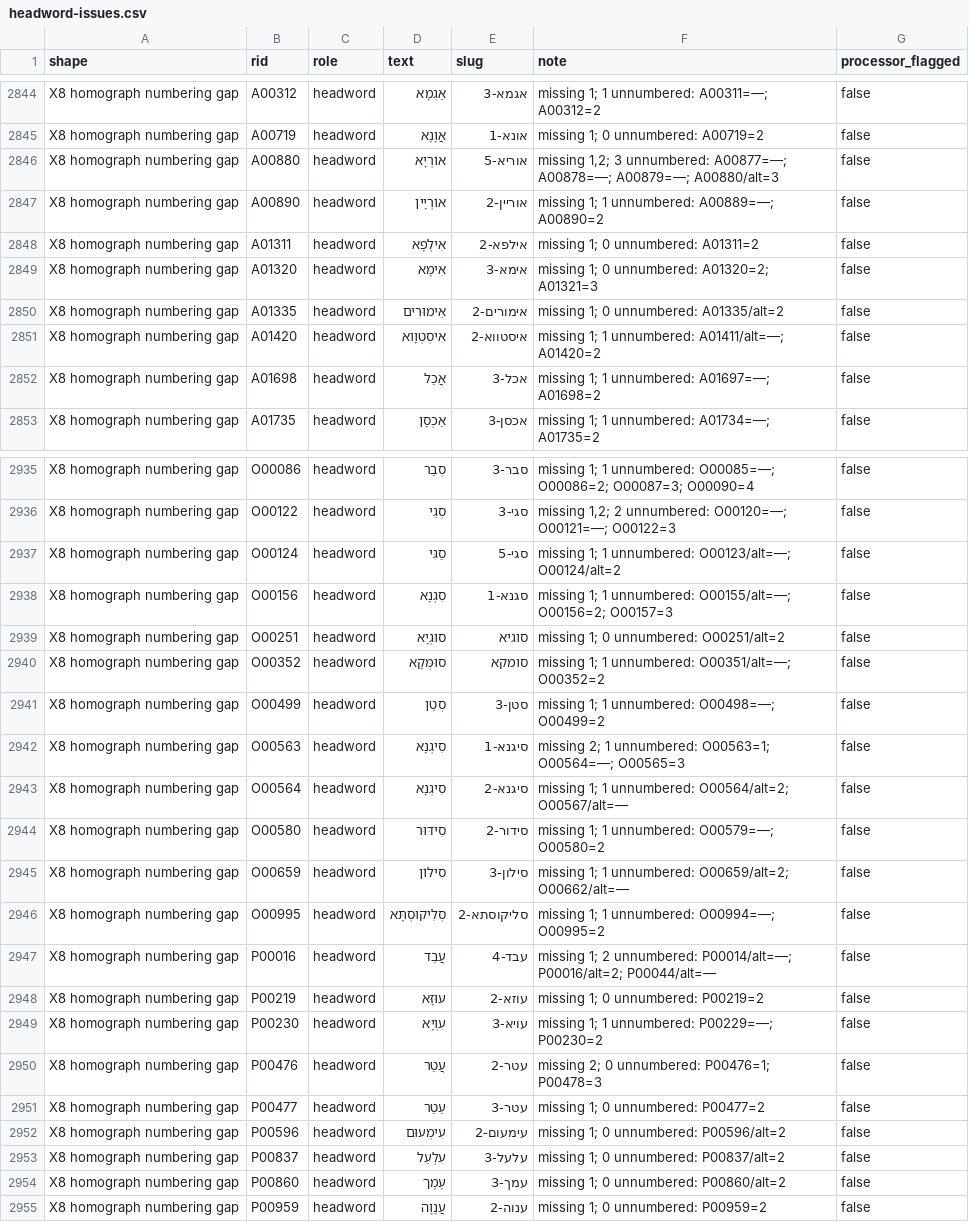
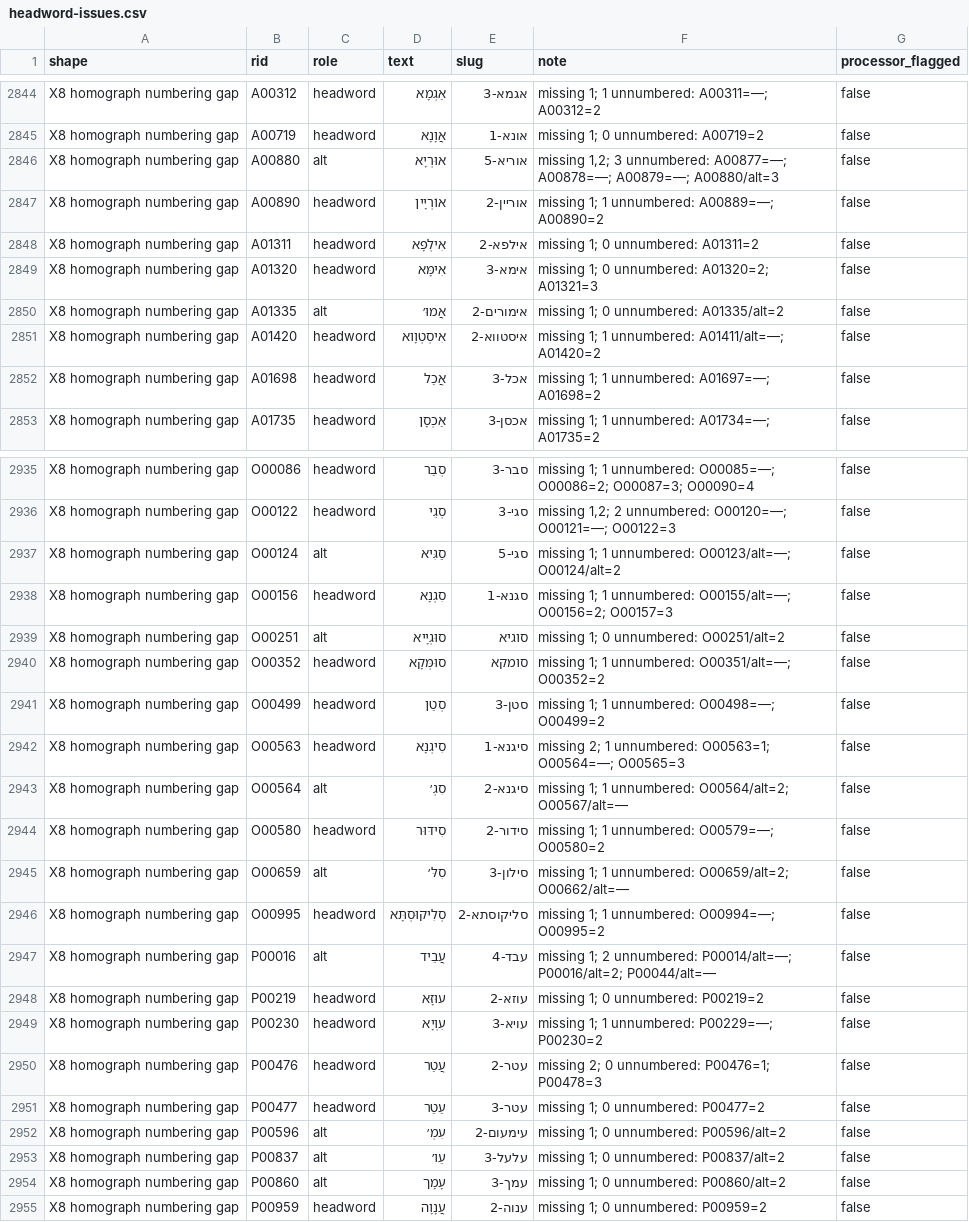
Before and after one commit to UniquePixels/jastrow, a CSV file: docs/v2/headword-issues.csv, drawn as a sheet; only a part is shown, gaps mark what is left out; the diff covers the shown part only.

```diff
--- a/docs/v2/headword-issues.csv
+++ b/docs/v2/headword-issues.csv
@@ -2845,3 +2845,3 @@ shape,rid,role,text,slug,note,processor_flagged
 "X8 homograph numbering gap","A00719","headword","אֲוָנָא","אונא-1","missing 1; 0 unnumbered: A00719=2","false"
-"X8 homograph numbering gap","A00880","headword","אוֹרְיָא","אוריא-5","missing 1,2; 3 unnumbered: A00877=—; A00878=—; A00879=—; A00880/alt=3","false"
+"X8 homograph numbering gap","A00880","alt","אוּרְיָא","אוריא-5","missing 1,2; 3 unnumbered: A00877=—; A00878=—; A00879=—; A00880/alt=3","false"
 "X8 homograph numbering gap","A00890","headword","אוֹרְיָין","אוריין-2","missing 1; 1 unnumbered: A00889=—; A00890=2","false"
@@ -2849,3 +2849,3 @@ shape,rid,role,text,slug,note,processor_flagged
 "X8 homograph numbering gap","A01320","headword","אִימָּא","אימא-3","missing 1; 0 unnumbered: A01320=2; A01321=3","false"
-"X8 homograph numbering gap","A01335","headword","אֵימוּרִים","אימורים-2","missing 1; 0 unnumbered: A01335/alt=2","false"
+"X8 homograph numbering gap","A01335","alt","אֲמוּ׳","אימורים-2","missing 1; 0 unnumbered: A01335/alt=2","false"
 "X8 homograph numbering gap","A01420","headword","אִיסְטְוָוא","איסטווא-2","missing 1; 1 unnumbered: A01411/alt=—; A01420=2","false"
@@ -2936,5 +2936,5 @@ shape,rid,role,text,slug,note,processor_flagged
 "X8 homograph numbering gap","O00122","headword","סְגֵי","סגי-3","missing 1,2; 2 unnumbered: O00120=—; O00121=—; O00122=3","false"
-"X8 homograph numbering gap","O00124","headword","סַגִּי","סגי-5","missing 1; 1 unnumbered: O00123/alt=—; O00124/alt=2","false"
+"X8 homograph numbering gap","O00124","alt","סַגִּיא","סגי-5","missing 1; 1 unnumbered: O00123/alt=—; O00124/alt=2","false"
 "X8 homograph numbering gap","O00156","headword","סִגְנָא","סגנא-1","missing 1; 1 unnumbered: O00155/alt=—; O00156=2; O00157=3","false"
-"X8 homograph numbering gap","O00251","headword","סוּגְיָא","סוגיא","missing 1; 0 unnumbered: O00251/alt=2","false"
+"X8 homograph numbering gap","O00251","alt","סוּגְיָיא","סוגיא","missing 1; 0 unnumbered: O00251/alt=2","false"
 "X8 homograph numbering gap","O00352","headword","סוּמְּקָא","סומקא","missing 1; 1 unnumbered: O00351/alt=—; O00352=2","false"
@@ -2942,7 +2942,7 @@ shape,rid,role,text,slug,note,processor_flagged
 "X8 homograph numbering gap","O00563","headword","סִיגְנָא","סיגנא-1","missing 2; 1 unnumbered: O00563=1; O00564=—; O00565=3","false"
-"X8 homograph numbering gap","O00564","headword","סִיגְנָא","סיגנא-2","missing 1; 1 unnumbered: O00564/alt=2; O00567/alt=—","false"
+"X8 homograph numbering gap","O00564","alt","סִגְ׳","סיגנא-2","missing 1; 1 unnumbered: O00564/alt=2; O00567/alt=—","false"
 "X8 homograph numbering gap","O00580","headword","סִידּוּר","סידור-2","missing 1; 1 unnumbered: O00579=—; O00580=2","false"
-"X8 homograph numbering gap","O00659","headword","סִילּוֹן","סילון-3","missing 1; 1 unnumbered: O00659/alt=2; O00662/alt=—","false"
+"X8 homograph numbering gap","O00659","alt","סִלּ׳","סילון-3","missing 1; 1 unnumbered: O00659/alt=2; O00662/alt=—","false"
 "X8 homograph numbering gap","O00995","headword","סְלִיקוּסְתָּא","סליקוסתא-2","missing 1; 1 unnumbered: O00994=—; O00995=2","false"
-"X8 homograph numbering gap","P00016","headword","עֲבַד","עבד-4","missing 1; 2 unnumbered: P00014/alt=—; P00016/alt=2; P00044/alt=—","false"
+"X8 homograph numbering gap","P00016","alt","עֲבֵיד","עבד-4","missing 1; 2 unnumbered: P00014/alt=—; P00016/alt=2; P00044/alt=—","false"
 "X8 homograph numbering gap","P00219","headword","עוּזָּא","עוזא-2","missing 1; 0 unnumbered: P00219=2","false"
@@ -2951,5 +2951,5 @@ shape,rid,role,text,slug,note,processor_flagged
 "X8 homograph numbering gap","P00477","headword","עַטַר","עטר-3","missing 1; 0 unnumbered: P00477=2","false"
-"X8 homograph numbering gap","P00596","headword","עִימְעוּם","עימעום-2","missing 1; 0 unnumbered: P00596/alt=2","false"
-"X8 homograph numbering gap","P00837","headword","עִלְעֵל","עלעל-3","missing 1; 0 unnumbered: P00837/alt=2","false"
-"X8 homograph numbering gap","P00860","headword","עֶמֶך","עמך-3","missing 1; 0 unnumbered: P00860/alt=2","false"
+"X8 homograph numbering gap","P00596","alt","עִמְ׳","עימעום-2","missing 1; 0 unnumbered: P00596/alt=2","false"
+"X8 homograph numbering gap","P00837","alt","עֵו׳","עלעל-3","missing 1; 0 unnumbered: P00837/alt=2","false"
+"X8 homograph numbering gap","P00860","alt","עָמָך","עמך-3","missing 1; 0 unnumbered: P00860/alt=2","false"
 "X8 homograph numbering gap","P00959","headword","עֲנָוָה","ענוה-2","missing 1; 0 unnumbered: P00959=2","false"
```
Also changed, not shown: 62 edited cells elsewhere in this file, 2 other files.
